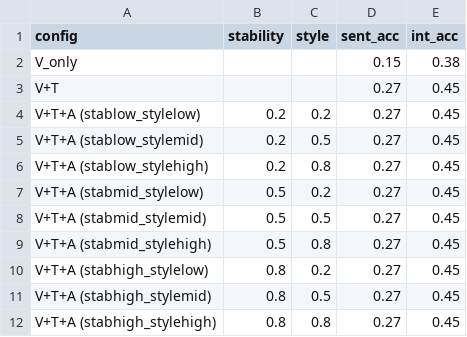
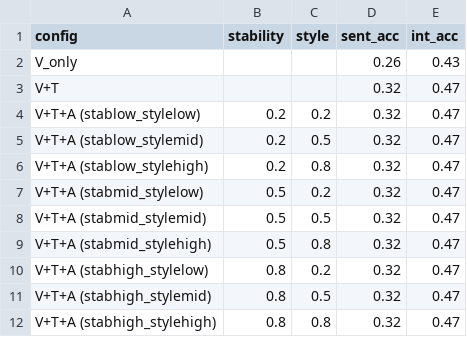
Before and after one commit to Emmmmmmaa/MMAI-MemeSonic, a CSV file: outputs/modal_contribution_results.csv, drawn as a sheet.

```diff
--- a/outputs/modal_contribution_results.csv
+++ b/outputs/modal_contribution_results.csv
@@ -1,12 +1,12 @@
 config,stability,style,sent_acc,int_acc
-V_only,,,0.15,0.38
-V+T,,,0.27,0.45
-V+T+A (stablow_stylelow),0.2,0.2,0.27,0.45
-V+T+A (stablow_stylemid),0.2,0.5,0.27,0.45
-V+T+A (stablow_stylehigh),0.2,0.8,0.27,0.45
-V+T+A (stabmid_stylelow),0.5,0.2,0.27,0.45
-V+T+A (stabmid_stylemid),0.5,0.5,0.27,0.45
-V+T+A (stabmid_stylehigh),0.5,0.8,0.27,0.45
-V+T+A (stabhigh_stylelow),0.8,0.2,0.27,0.45
-V+T+A (stabhigh_stylemid),0.8,0.5,0.27,0.45
-V+T+A (stabhigh_stylehigh),0.8,0.8,0.27,0.45
+V_only,,,0.26,0.43
+V+T,,,0.32,0.47
+V+T+A (stablow_stylelow),0.2,0.2,0.32,0.47
+V+T+A (stablow_stylemid),0.2,0.5,0.32,0.47
+V+T+A (stablow_stylehigh),0.2,0.8,0.32,0.47
+V+T+A (stabmid_stylelow),0.5,0.2,0.32,0.47
+V+T+A (stabmid_stylemid),0.5,0.5,0.32,0.47
+V+T+A (stabmid_stylehigh),0.5,0.8,0.32,0.47
+V+T+A (stabhigh_stylelow),0.8,0.2,0.32,0.47
+V+T+A (stabhigh_stylemid),0.8,0.5,0.32,0.47
+V+T+A (stabhigh_stylehigh),0.8,0.8,0.32,0.47
```
Also changed, not shown: 15 other files.
